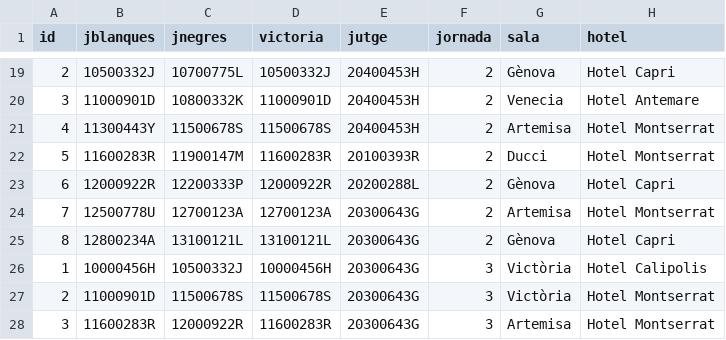
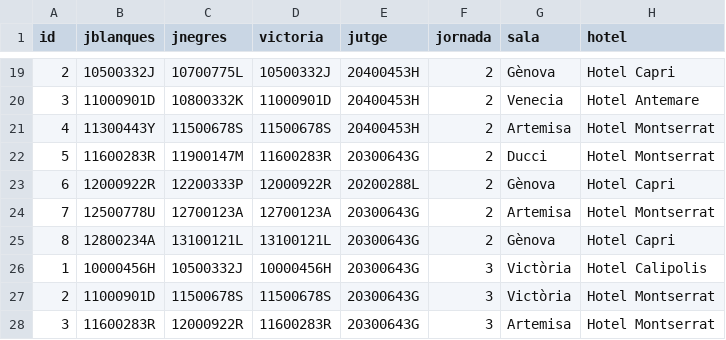
Before and after one commit to Folch/BDD, a CSV file: prac1/insert/csv/partides/partida.csv, drawn as a sheet; only a part is shown, gaps mark what is left out.

```diff
--- a/prac1/insert/csv/partides/partida.csv
+++ b/prac1/insert/csv/partides/partida.csv
@@ -21,3 +21,3 @@ id,jblanques,jnegres,victoria,jutge,jornada,sala,hotel
 4,11300443Y,11500678S,11500678S,20400453H,2,Artemisa,Hotel Montserrat
-5,11600283R,11900147M,11600283R,20100393R,2,Ducci,Hotel Montserrat
+5,11600283R,11900147M,11600283R,20300643G,2,Ducci,Hotel Montserrat
 6,12000922R,12200333P,12000922R,20200288L,2,Gènova,Hotel Capri
```
Also changed, not shown: 31 other files.
